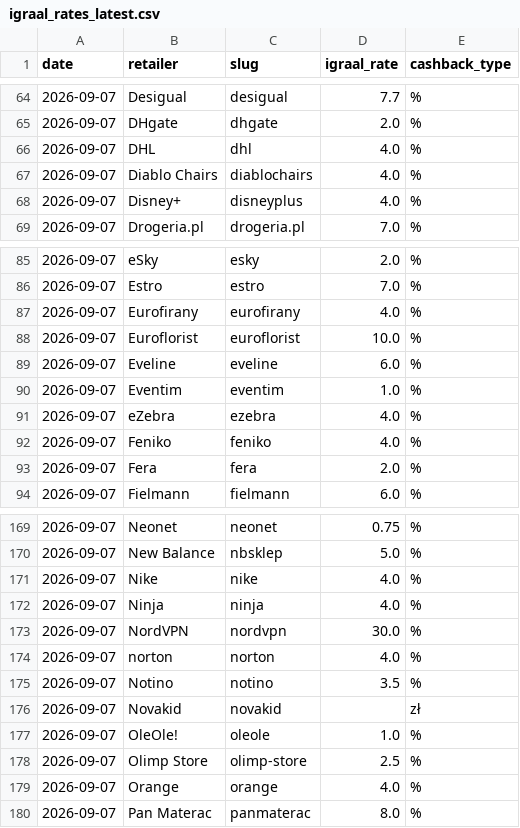
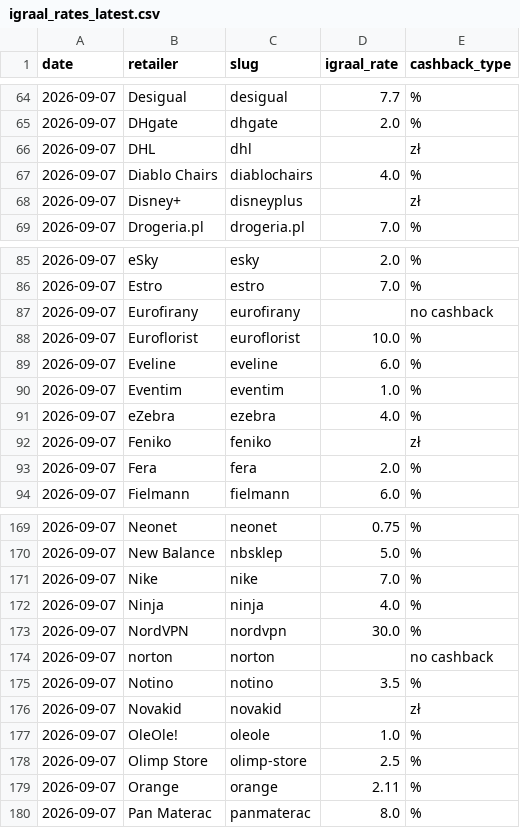
Before and after one commit to Gonzalobarrio/cashback-benchmark, a CSV file: data/igraal_rates_latest.csv, drawn as a sheet; only a part is shown, gaps mark what is left out; the diff covers the shown part only.

```diff
--- a/data/igraal_rates_latest.csv
+++ b/data/igraal_rates_latest.csv
@@ -65,5 +65,5 @@ date,retailer,slug,igraal_rate,cashback_type
 2026-09-07,DHgate,dhgate,2.0,%
-2026-09-07,DHL,dhl,4.0,%
+2026-09-07,DHL,dhl,,zł
 2026-09-07,Diablo Chairs,diablochairs,4.0,%
-2026-09-07,Disney+,disneyplus,4.0,%
+2026-09-07,Disney+,disneyplus,,zł
 2026-09-07,Drogeria.pl,drogeria.pl,7.0,%
@@ -86,3 +86,3 @@ date,retailer,slug,igraal_rate,cashback_type
 2026-09-07,Estro,estro,7.0,%
-2026-09-07,Eurofirany,eurofirany,4.0,%
+2026-09-07,Eurofirany,eurofirany,,no cashback
 2026-09-07,Euroflorist,euroflorist,10.0,%
@@ -91,3 +91,3 @@ date,retailer,slug,igraal_rate,cashback_type
 2026-09-07,eZebra,ezebra,4.0,%
-2026-09-07,Feniko,feniko,4.0,%
+2026-09-07,Feniko,feniko,,zł
 2026-09-07,Fera,fera,2.0,%
@@ -170,6 +170,6 @@ date,retailer,slug,igraal_rate,cashback_type
 2026-09-07,New Balance,nbsklep,5.0,%
-2026-09-07,Nike,nike,4.0,%
+2026-09-07,Nike,nike,7.0,%
 2026-09-07,Ninja,ninja,4.0,%
 2026-09-07,NordVPN,nordvpn,30.0,%
-2026-09-07,norton,norton,4.0,%
+2026-09-07,norton,norton,,no cashback
 2026-09-07,Notino,notino,3.5,%
@@ -178,3 +178,3 @@ date,retailer,slug,igraal_rate,cashback_type
 2026-09-07,Olimp Store,olimp-store,2.5,%
-2026-09-07,Orange,orange,4.0,%
+2026-09-07,Orange,orange,2.11,%
 2026-09-07,Pan Materac,panmaterac,8.0,%
```
Also changed, not shown: 36 edited cells elsewhere in this file, data/benchmark_data.csv, data/benchmark_data_enriched.csv, 2 other files.
